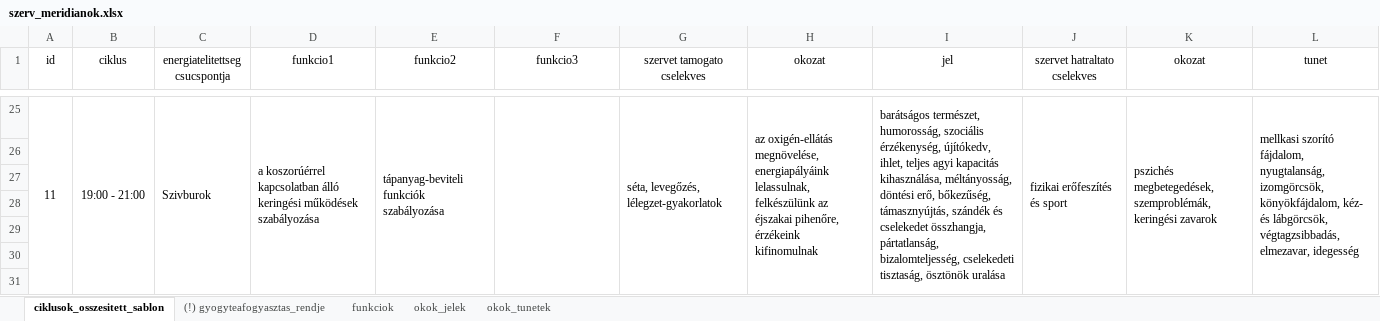
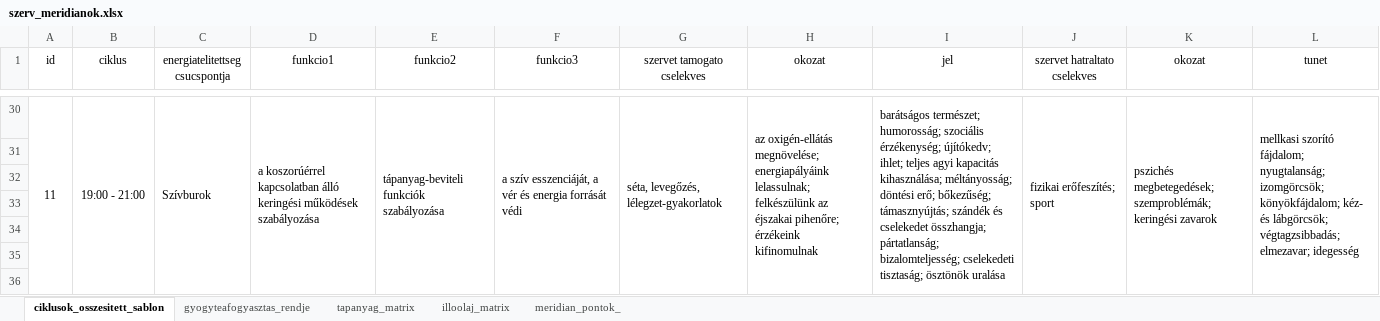
Before and after one commit to borblytams/datas, an Excel workbook: szerv_meridianok.xlsx, sheet ciklusok_osszesitett_sablon, drawn as a sheet; only a part is shown, gaps mark what is left out; values as stored, in another font and other column widths than the file's, no borders; addresses are those after the commit; the diff covers the shown part only; the diff names each change by its address in the sheet, - before the commit and + after, or states it on an @@ line.

```diff
--- a/szerv_meridianok.xlsx (sheet ciklusok_osszesitett_sablon)
+++ b/szerv_meridianok.xlsx (sheet ciklusok_osszesitett_sablon)
-sheet tab: (!) gyogyteafogyasztas_rendje
+sheet tab: gyogyteafogyasztas_rendje
-sheet tab: funkciok
+sheet tab: tapanyag_matrix
-sheet tab: okok_jelek
+sheet tab: illoolaj_matrix
-sheet tab: okok_tunetek
+sheet tab: meridian_pontok_
-C30 (energiatelitettseg csucspontja): Szivburok
+C30 (energiatelitettseg csucspontja): Szívburok
-F30 (funkcio3): (empty)
+F30 (funkcio3): a szív esszenciáját, a vér és energia forrását védi
-H30 (okozat): az oxigén-ellátás megnövelése, energiapályáink lelassulnak, felkészülünk az éjszakai pihenőre, érzékeink kifinomulnak
+H30 (okozat): az oxigén-ellátás megnövelése; energiapályáink lelassulnak; felkészülünk az éjszakai pihenőre; érzékeink kifinomulnak
-I30 (jel): barátságos természet, humorosság, szociális érzékenység, újítókedv, ihlet, teljes agyi kapacitás kihasználása, méltányosság, döntési erő, bőkezűség, támasznyújtás, szándék és cselekedet összhangja, pártatlanság, bizalomteljesség, cselekedeti tisztaság, ösztönök uralása
+I30 (jel): barátságos természet; humorosság; szociális érzékenység; újítókedv; ihlet; teljes agyi kapacitás kihasználása; méltányosság; döntési erő; bőkezűség; támasznyújtás; szándék és cselekedet összhangja; pártatlanság; bizalomteljesség; cselekedeti tisztaság; ösztönök uralása
-J30 (szervet hatraltato cselekves): fizikai erőfeszítés és sport
+J30 (szervet hatraltato cselekves): fizikai erőfeszítés; sport
-K30 (okozat): pszichés megbetegedések, szemproblémák, keringési zavarok
+K30 (okozat): pszichés megbetegedések; szemproblémák; keringési zavarok
-L30 (tunet): mellkasi szorító fájdalom, nyugtalanság, izomgörcsök, könyökfájdalom, kéz- és lábgörcsök, végtagzsibbadás, elmezavar, idegesség
+L30 (tunet): mellkasi szorító fájdalom; nyugtalanság; izomgörcsök; könyökfájdalom; kéz- és lábgörcsök; végtagzsibbadás; elmezavar; idegesség
```
Also changed, not shown: 16 added rows, 11 removed rows, 25 edited cells and merged cells elsewhere in this sheet, sheet tapanyag_matrix, sheet gyogyteafogyasztas_rendje, sheet meridian_pontok_.
